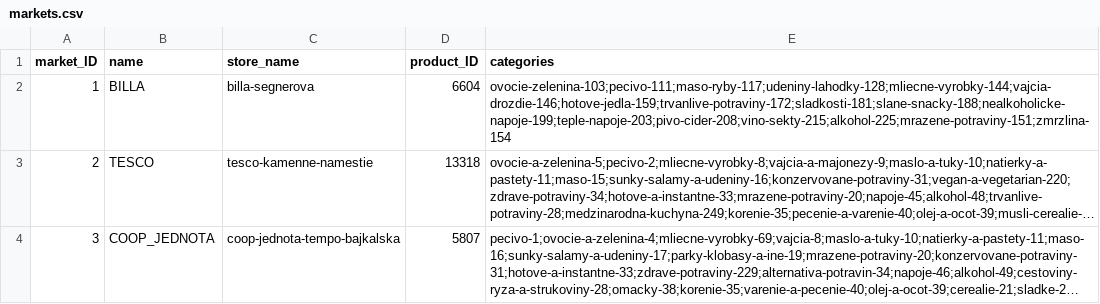
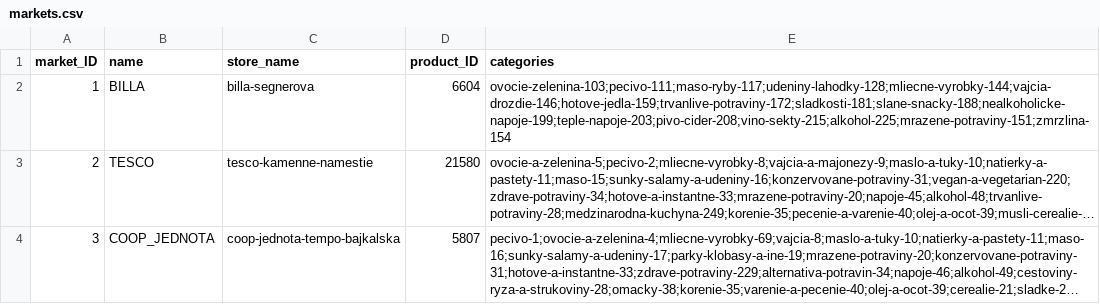
Before and after one commit to FilipMojto/IntelligentMarketSearch, a CSV file: resources/data/markets.csv, drawn as a sheet; long unchanged cells end in …; the diff names each change by its address in the sheet, - before the commit and + after, or states it on an @@ line.

```diff
--- a/resources/data/markets.csv
+++ b/resources/data/markets.csv
-D3 (product_ID): 13318
+D3 (product_ID): 21580
```
Also changed, not shown: 14 other files.
